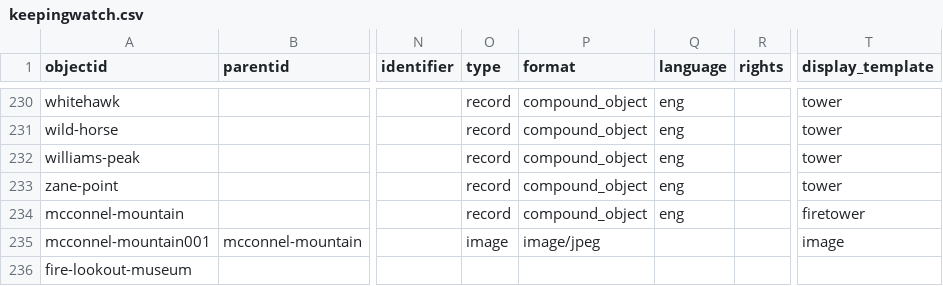
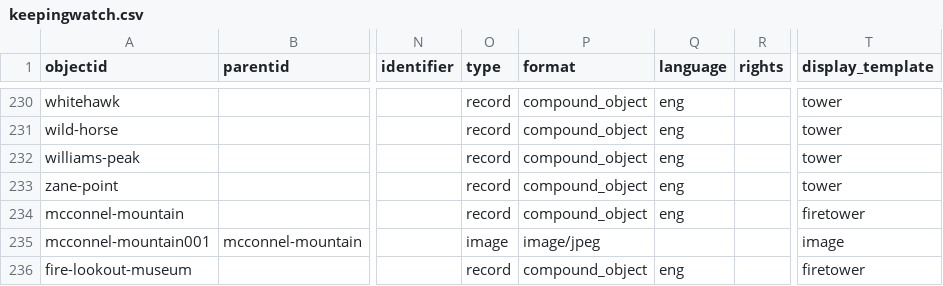
Before and after one commit to thecdil/keepingwatch, a CSV file: _data/keepingwatch.csv, drawn as a sheet; only a part is shown, gaps mark what is left out; the diff names each change by its address in the sheet, - before the commit and + after, or states it on an @@ line.

Commit message:
updated metadata

```diff
--- a/_data/keepingwatch.csv
+++ b/_data/keepingwatch.csv
-O236 (type): (empty)
+O236 (type): record
-P236 (format): (empty)
+P236 (format): compound_object
-Q236 (language): (empty)
+Q236 (language): eng
-T236 (display_template): (empty)
+T236 (display_template): firetower
```
